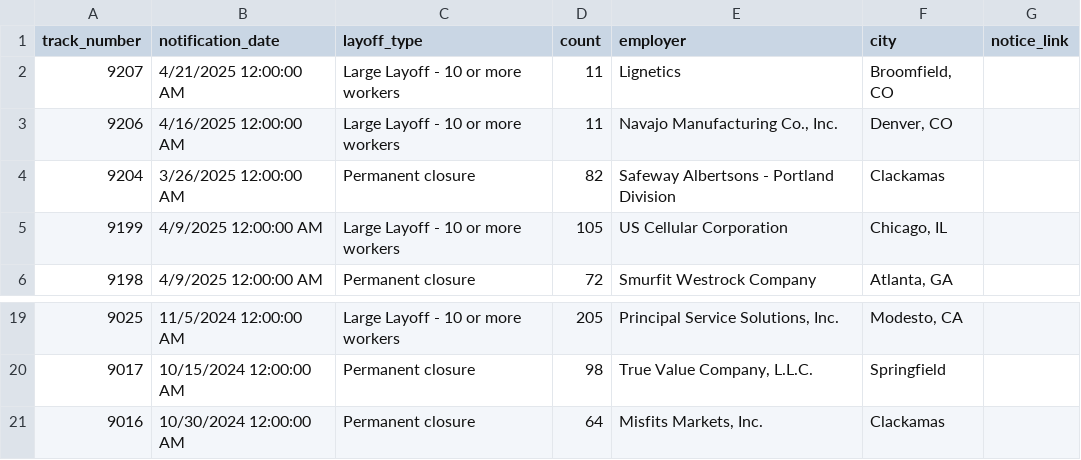
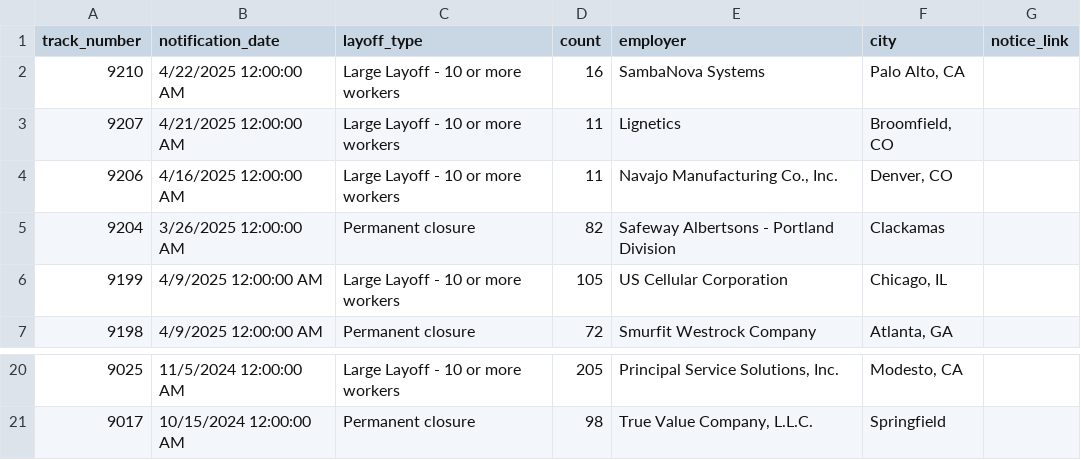
Before and after one commit to deleonkr/oregon-warn-list, a CSV file: or-warn-data.csv, drawn as a sheet; only a part is shown, gaps mark what is left out.

```diff
--- a/or-warn-data.csv
+++ b/or-warn-data.csv
@@ -1,2 +1,3 @@
 track_number,notification_date,layoff_type,count,employer,city,notice_link
+9210,4/22/2025 12:00:00 AM,Large Layoff - 10 or more workers,16,SambaNova Systems,"Palo Alto, CA",
 9207,4/21/2025 12:00:00 AM,Large Layoff - 10 or more workers,11,Lignetics,"Broomfield, CO",
@@ -20,2 +21 @@ track_number,notification_date,layoff_type,count,employer,city,notice_link
 9017,10/15/2024 12:00:00 AM,Permanent closure,98,"True Value Company, L.L.C.",Springfield,
-9016,10/30/2024 12:00:00 AM,Permanent closure,64,"Misfits Markets, Inc.",Clackamas,
```
